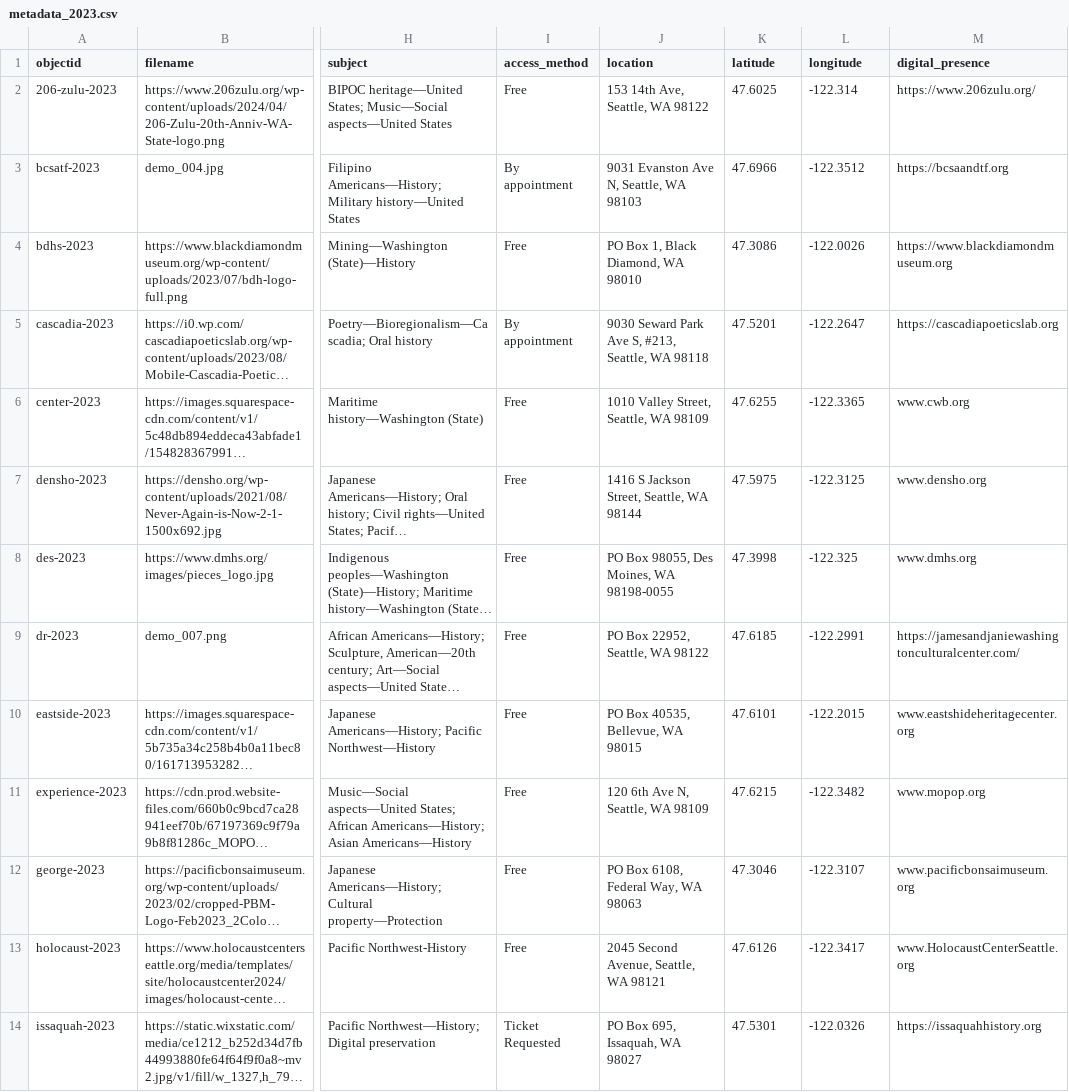
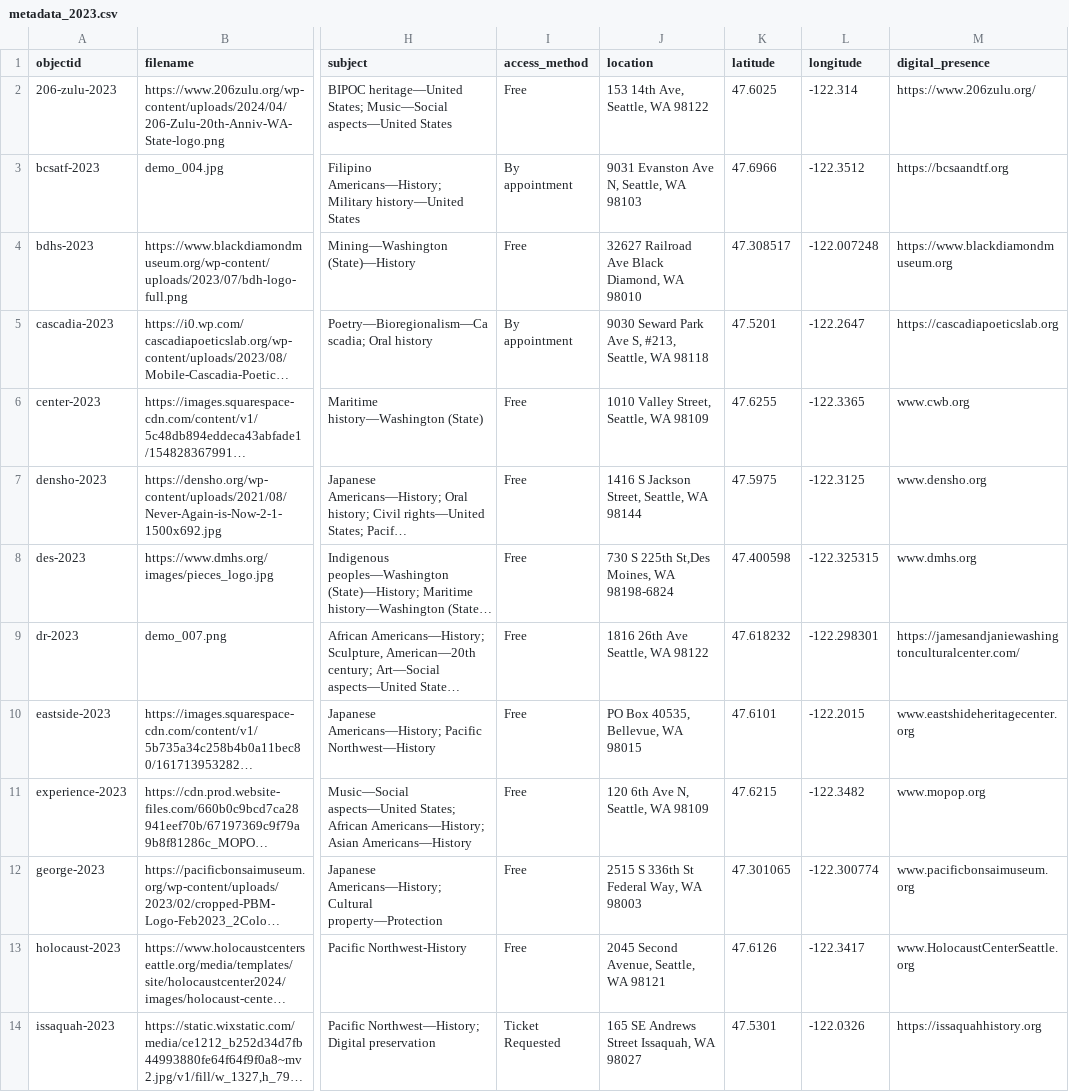
Before and after one commit to UW-4Culture-Heritage-Map/project, a CSV file: _data/metadata_2023.csv, drawn as a sheet; only a part is shown, gaps mark what is left out; long unchanged cells end in …; the diff covers the shown part only; the diff names each change by its address in the sheet, - before the commit and + after, or states it on an @@ line.

Commit message:
Update the address to replace the previous PO box address. Update the latitude and longtitude

```diff
--- a/_data/metadata_2023.csv
+++ b/_data/metadata_2023.csv
-J4 (location): PO Box 1, Black Diamond, WA 98010
+J4 (location): 32627 Railroad Ave Black Diamond, WA 98010
-K4 (latitude): 47.3086
+K4 (latitude): 47.308517
-L4 (longitude): -122.0026
+L4 (longitude): -122.007248
-J8 (location): PO Box 98055, Des Moines, WA 98198-0055
+J8 (location): 730 S 225th St,Des Moines, WA 98198-6824
-K8 (latitude): 47.3998
+K8 (latitude): 47.400598
-L8 (longitude): -122.325
+L8 (longitude): -122.325315
-J9 (location): PO Box 22952, Seattle, WA 98122
+J9 (location): 1816 26th Ave Seattle, WA 98122
-K9 (latitude): 47.6185
+K9 (latitude): 47.618232
-L9 (longitude): -122.2991
+L9 (longitude): -122.298301
-J12 (location): PO Box 6108, Federal Way, WA 98063
+J12 (location): 2515 S 336th St Federal Way, WA 98003
-K12 (latitude): 47.3046
+K12 (latitude): 47.301065
-L12 (longitude): -122.3107
+L12 (longitude): -122.300774
-J14 (location): PO Box 695, Issaquah, WA 98027
+J14 (location): 165 SE Andrews Street Issaquah, WA 98027
```
Also changed, not shown: 16 edited cells elsewhere in this file.
